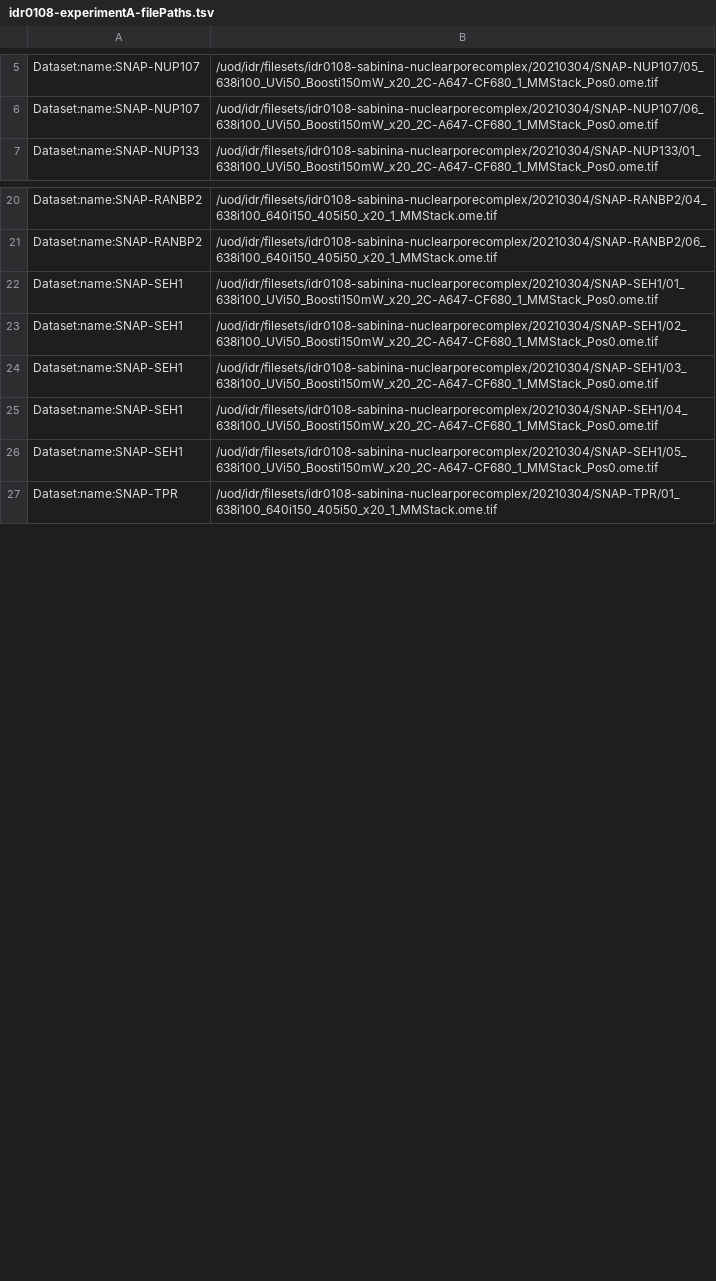
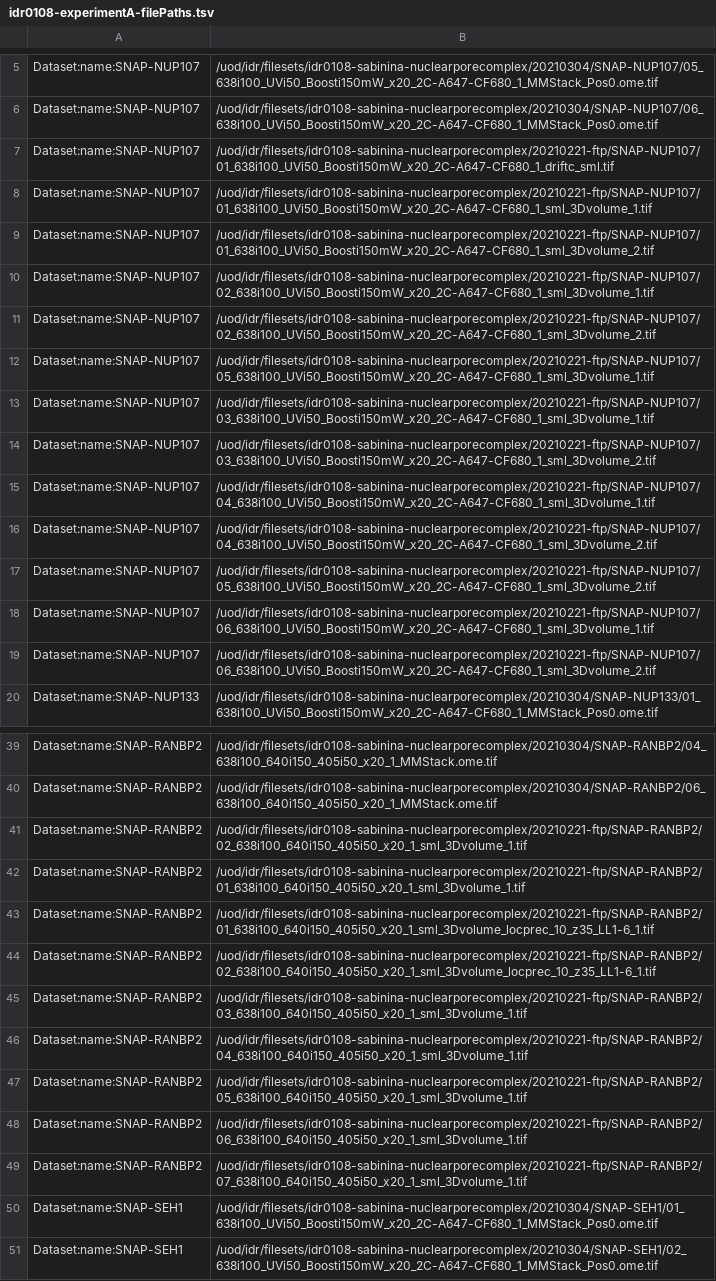
Before and after one commit to IDR/idr0108-sabinina-nuclearporecomplex, a TSV file: experimentA/idr0108-experimentA-filePaths.tsv, drawn as a sheet; only a part is shown, gaps mark what is left out; the shorter side is filled out with more unchanged rows; the diff covers the shown part only.

Commit message:
Fix filepath.tsv

```diff
--- a/experimentA/idr0108-experimentA-filePaths.tsv
+++ b/experimentA/idr0108-experimentA-filePaths.tsv
@@ -6,2 +6,15 @@ Dataset:name:SNAP-NUP107	/uod/idr/filesets/idr0108-sabinina-nuclearporecomplex/2
 Dataset:name:SNAP-NUP107	/uod/idr/filesets/idr0108-sabinina-nuclearporecomplex/20210304/SNAP-NUP107/06_638i100_UVi50_Boosti150mW_x20_2C-A647-CF680_1_MMStack_Pos0.ome.tif
+Dataset:name:SNAP-NUP107	/uod/idr/filesets/idr0108-sabinina-nuclearporecomplex/20210221-ftp/SNAP-NUP107/01_638i100_UVi50_Boosti150mW_x20_2C-A647-CF680_1_driftc_sml.tif
+Dataset:name:SNAP-NUP107	/uod/idr/filesets/idr0108-sabinina-nuclearporecomplex/20210221-ftp/SNAP-NUP107/01_638i100_UVi50_Boosti150mW_x20_2C-A647-CF680_1_sml_3Dvolume_1.tif
+Dataset:name:SNAP-NUP107	/uod/idr/filesets/idr0108-sabinina-nuclearporecomplex/20210221-ftp/SNAP-NUP107/01_638i100_UVi50_Boosti150mW_x20_2C-A647-CF680_1_sml_3Dvolume_2.tif
+Dataset:name:SNAP-NUP107	/uod/idr/filesets/idr0108-sabinina-nuclearporecomplex/20210221-ftp/SNAP-NUP107/02_638i100_UVi50_Boosti150mW_x20_2C-A647-CF680_1_sml_3Dvolume_1.tif
+Dataset:name:SNAP-NUP107	/uod/idr/filesets/idr0108-sabinina-nuclearporecomplex/20210221-ftp/SNAP-NUP107/02_638i100_UVi50_Boosti150mW_x20_2C-A647-CF680_1_sml_3Dvolume_2.tif
+Dataset:name:SNAP-NUP107	/uod/idr/filesets/idr0108-sabinina-nuclearporecomplex/20210221-ftp/SNAP-NUP107/05_638i100_UVi50_Boosti150mW_x20_2C-A647-CF680_1_sml_3Dvolume_1.tif
+Dataset:name:SNAP-NUP107	/uod/idr/filesets/idr0108-sabinina-nuclearporecomplex/20210221-ftp/SNAP-NUP107/03_638i100_UVi50_Boosti150mW_x20_2C-A647-CF680_1_sml_3Dvolume_1.tif
+Dataset:name:SNAP-NUP107	/uod/idr/filesets/idr0108-sabinina-nuclearporecomplex/20210221-ftp/SNAP-NUP107/03_638i100_UVi50_Boosti150mW_x20_2C-A647-CF680_1_sml_3Dvolume_2.tif
+Dataset:name:SNAP-NUP107	/uod/idr/filesets/idr0108-sabinina-nuclearporecomplex/20210221-ftp/SNAP-NUP107/04_638i100_UVi50_Boosti150mW_x20_2C-A647-CF680_1_sml_3Dvolume_1.tif
+Dataset:name:SNAP-NUP107	/uod/idr/filesets/idr0108-sabinina-nuclearporecomplex/20210221-ftp/SNAP-NUP107/04_638i100_UVi50_Boosti150mW_x20_2C-A647-CF680_1_sml_3Dvolume_2.tif
+Dataset:name:SNAP-NUP107	/uod/idr/filesets/idr0108-sabinina-nuclearporecomplex/20210221-ftp/SNAP-NUP107/05_638i100_UVi50_Boosti150mW_x20_2C-A647-CF680_1_sml_3Dvolume_2.tif
+Dataset:name:SNAP-NUP107	/uod/idr/filesets/idr0108-sabinina-nuclearporecomplex/20210221-ftp/SNAP-NUP107/06_638i100_UVi50_Boosti150mW_x20_2C-A647-CF680_1_sml_3Dvolume_1.tif
+Dataset:name:SNAP-NUP107	/uod/idr/filesets/idr0108-sabinina-nuclearporecomplex/20210221-ftp/SNAP-NUP107/06_638i100_UVi50_Boosti150mW_x20_2C-A647-CF680_1_sml_3Dvolume_2.tif
 Dataset:name:SNAP-NUP133	/uod/idr/filesets/idr0108-sabinina-nuclearporecomplex/20210304/SNAP-NUP133/01_638i100_UVi50_Boosti150mW_x20_2C-A647-CF680_1_MMStack_Pos0.ome.tif
@@ -21,2 +40,11 @@ Dataset:name:SNAP-RANBP2	/uod/idr/filesets/idr0108-sabinina-nuclearporecomplex/2
 Dataset:name:SNAP-RANBP2	/uod/idr/filesets/idr0108-sabinina-nuclearporecomplex/20210304/SNAP-RANBP2/06_638i100_640i150_405i50_x20_1_MMStack.ome.tif
+Dataset:name:SNAP-RANBP2	/uod/idr/filesets/idr0108-sabinina-nuclearporecomplex/20210221-ftp/SNAP-RANBP2/02_638i100_640i150_405i50_x20_1_sml_3Dvolume_1.tif
+Dataset:name:SNAP-RANBP2	/uod/idr/filesets/idr0108-sabinina-nuclearporecomplex/20210221-ftp/SNAP-RANBP2/01_638i100_640i150_405i50_x20_1_sml_3Dvolume_1.tif
+Dataset:name:SNAP-RANBP2	/uod/idr/filesets/idr0108-sabinina-nuclearporecomplex/20210221-ftp/SNAP-RANBP2/01_638i100_640i150_405i50_x20_1_sml_3Dvolume_locprec_10_z35_LL1-6_1.tif
+Dataset:name:SNAP-RANBP2	/uod/idr/filesets/idr0108-sabinina-nuclearporecomplex/20210221-ftp/SNAP-RANBP2/02_638i100_640i150_405i50_x20_1_sml_3Dvolume_locprec_10_z35_LL1-6_1.tif
+Dataset:name:SNAP-RANBP2	/uod/idr/filesets/idr0108-sabinina-nuclearporecomplex/20210221-ftp/SNAP-RANBP2/03_638i100_640i150_405i50_x20_1_sml_3Dvolume_1.tif
+Dataset:name:SNAP-RANBP2	/uod/idr/filesets/idr0108-sabinina-nuclearporecomplex/20210221-ftp/SNAP-RANBP2/04_638i100_640i150_405i50_x20_1_sml_3Dvolume_1.tif
+Dataset:name:SNAP-RANBP2	/uod/idr/filesets/idr0108-sabinina-nuclearporecomplex/20210221-ftp/SNAP-RANBP2/05_638i100_640i150_405i50_x20_1_sml_3Dvolume_1.tif
+Dataset:name:SNAP-RANBP2	/uod/idr/filesets/idr0108-sabinina-nuclearporecomplex/20210221-ftp/SNAP-RANBP2/06_638i100_640i150_405i50_x20_1_sml_3Dvolume_1.tif
+Dataset:name:SNAP-RANBP2	/uod/idr/filesets/idr0108-sabinina-nuclearporecomplex/20210221-ftp/SNAP-RANBP2/07_638i100_640i150_405i50_x20_1_sml_3Dvolume_1.tif
 Dataset:name:SNAP-SEH1	/uod/idr/filesets/idr0108-sabinina-nuclearporecomplex/20210304/SNAP-SEH1/01_638i100_UVi50_Boosti150mW_x20_2C-A647-CF680_1_MMStack_Pos0.ome.tif
```
Also changed, not shown: 13 added rows, 1 removed row and 6 edited cells elsewhere in this file.
